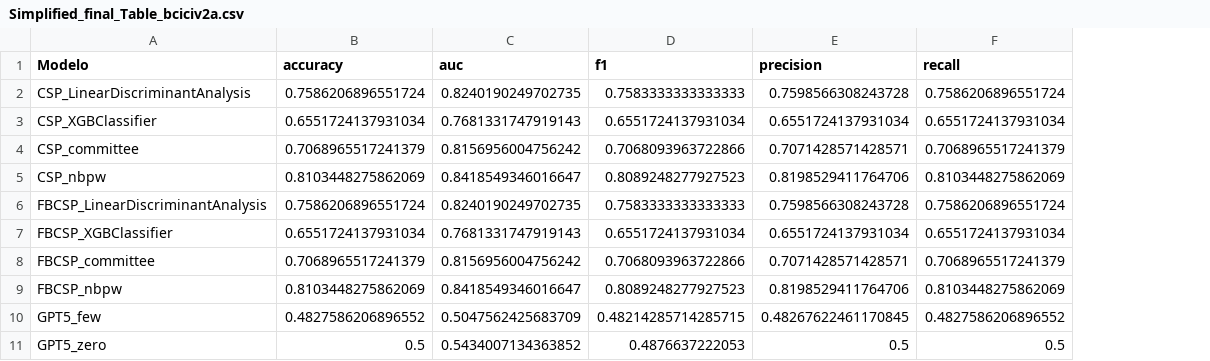
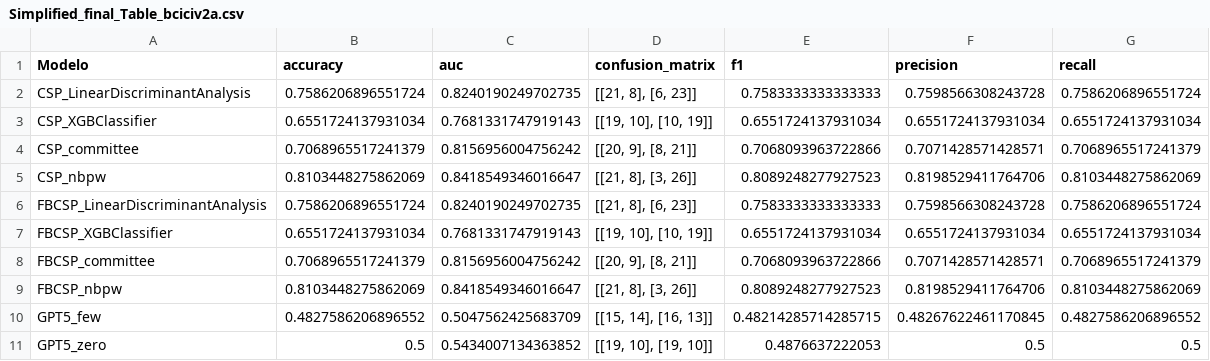
Before and after one commit to Hychiro/Reconhecimento-de-Padroes, a CSV file: Simplified_final_Table_bciciv2a.csv, drawn as a sheet; the diff names each change by its address in the sheet, - before the commit and + after, or states it on an @@ line.

```diff
--- a/Simplified_final_Table_bciciv2a.csv
+++ b/Simplified_final_Table_bciciv2a.csv
+column D (confusion_matrix), rows 2-11: [[21, 8], [6, 23]] | [[19, 10], [10, 19]] | [[20, 9], [8, 21]] | [[21, 8], [3, 26]] | [[21, 8], [6, 23]] | [[19, 10], [10, 19]] | [[20, 9], [8, 21]] | [[21, 8], [3, 26]] | [[15, 14], [16, 13]] | [[19, 10], [19, 10]]
```
Also changed, not shown: Simplified_final_Table_cbcic.csv, 25 other files.
